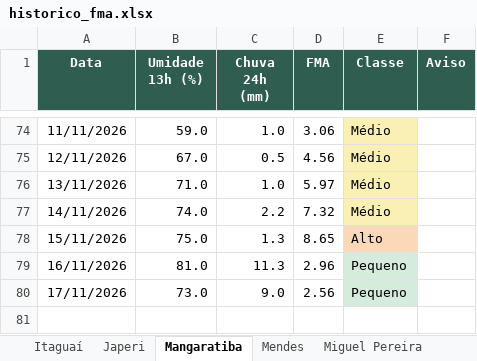
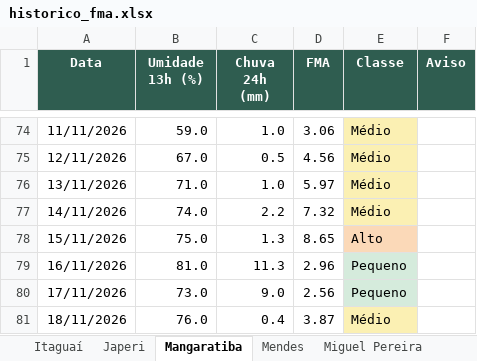
Before and after one commit to kovalsykib/painel-fma, an Excel workbook: docs/historico_fma.xlsx, sheet Mangaratiba, drawn as a sheet; only a part is shown, gaps mark what is left out; values as stored, in another font and other column widths than the file's, no borders; the diff names each change by its address in the sheet, - before the commit and + after, or states it on an @@ line.

```diff
--- a/docs/historico_fma.xlsx (sheet Mangaratiba)
+++ b/docs/historico_fma.xlsx (sheet Mangaratiba)
+row 81: 18/11/2026 | 76.0 | 0.4 | 3.87 | Médio
```
Also changed, not shown: sheet Vassouras, sheet Rio de Janeiro, sheet Piraí, sheet Rio Claro, sheet Engenheiro Paulo de Frontin, sheet Mendes, 9 more sheets, 33 other files.
